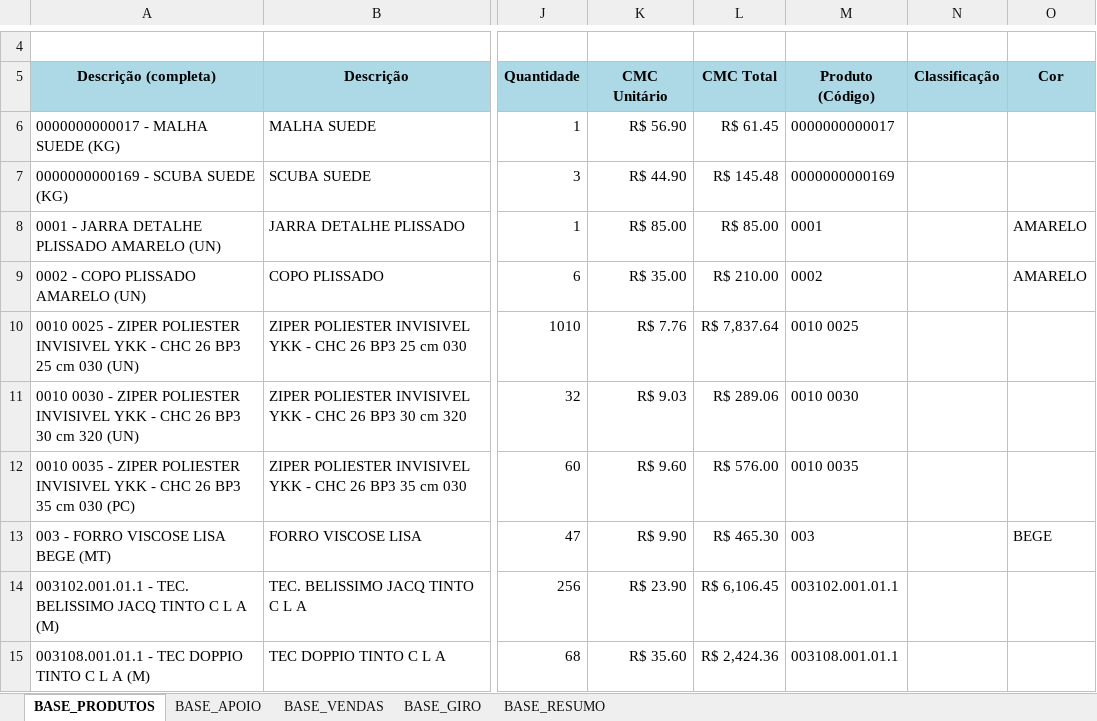
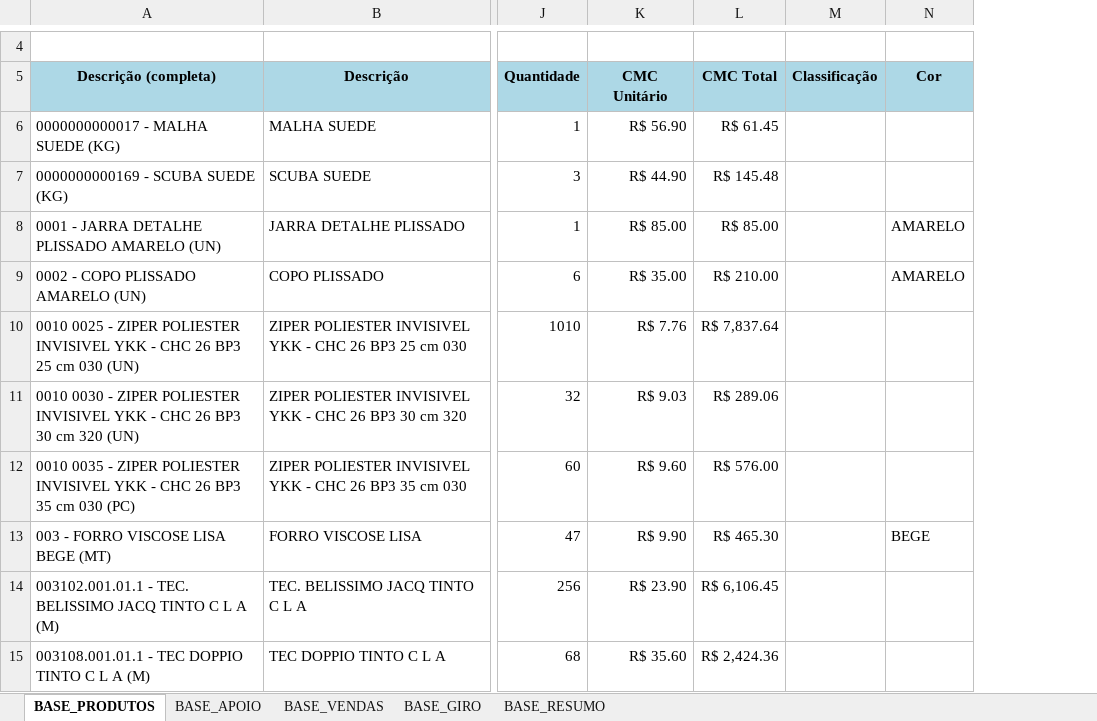
Before and after one commit to ghardoim/working-in-job, an Excel workbook: influir/_bases_/NERIAGE_VENDA_E_ESTOQUE.xlsm, sheet BASE_PRODUTOS, drawn as a sheet; only a part is shown, gaps mark what is left out; values as stored, in another font and other column widths than the file's, no borders; charts and pictures not drawn; the diff names each change by its address in the sheet, - before the commit and + after, or states it on an @@ line.

Commit message:
bases atualizadas

```diff
--- a/influir/_bases_/NERIAGE_VENDA_E_ESTOQUE.xlsm (sheet BASE_PRODUTOS)
+++ b/influir/_bases_/NERIAGE_VENDA_E_ESTOQUE.xlsm (sheet BASE_PRODUTOS)
-column M (Produto (Código)), rows 6-15: 0000000000017 | 0000000000169 | 0001 | 0002 | 0010 0025 | 0010 0030 | 0010 0035 | 003 | 003102.001.01.1 | 003108.001.01.1
```
Also changed, not shown: sheet BASE_APOIO, 3 other files.
